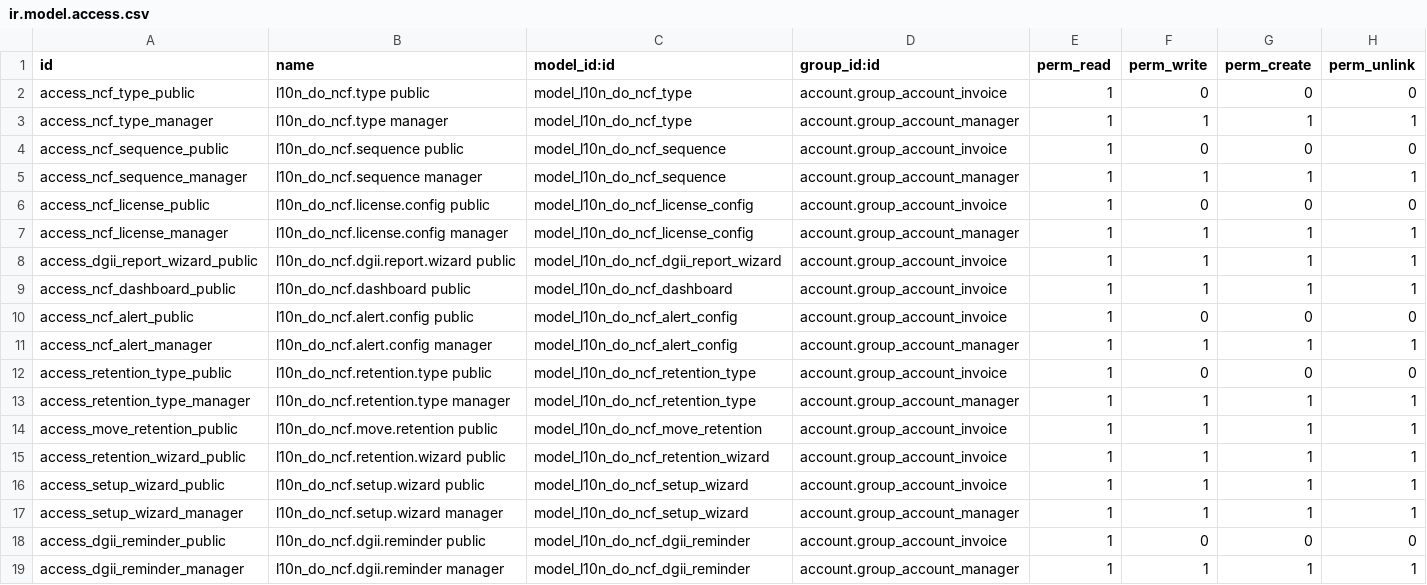
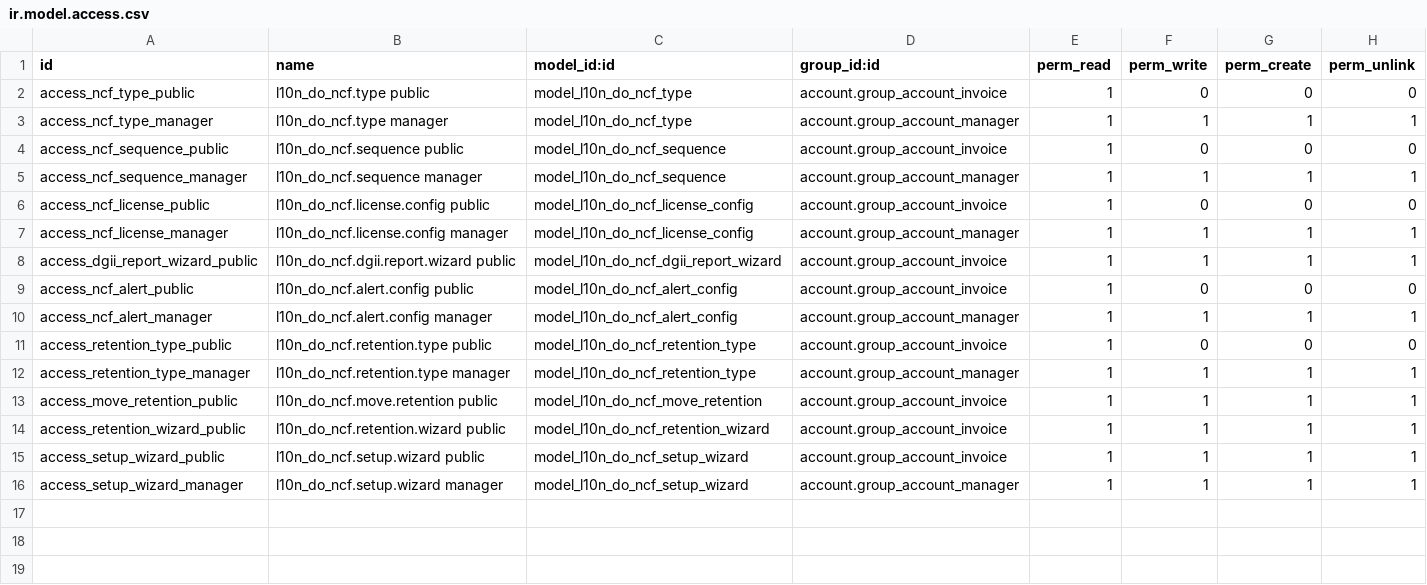
Before and after one commit to CristianBackend/l10n_do_ncf-_V2, a CSV file: security/ir.model.access.csv, drawn as a sheet; the diff names each change by its address in the sheet, - before the commit and + after, or states it on an @@ line.

Commit message:
Fix: AbstractModel para dashboard y dgii_reminder, actualizar permisos para Odoo 19

```diff
--- a/security/ir.model.access.csv
+++ b/security/ir.model.access.csv
-row 9: access_ncf_dashboard_public | l10n_do_ncf.dashboard public | model_l10n_do_ncf_dashboard | account.group_account_invoice | 1 | 1 | 1 | 1
-row 18: access_dgii_reminder_public | l10n_do_ncf.dgii.reminder public | model_l10n_do_ncf_dgii_reminder | account.group_account_invoice | 1 | 0 | 0 | 0
-row 19: access_dgii_reminder_manager | l10n_do_ncf.dgii.reminder manager | model_l10n_do_ncf_dgii_reminder | account.group_account_manager | 1 | 1 | 1 | 1
```
Also changed, not shown: 2 other files.
